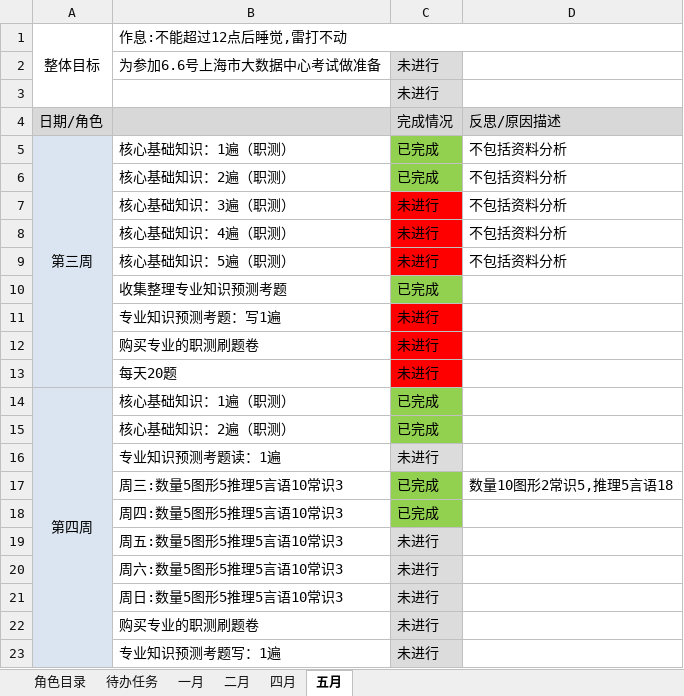
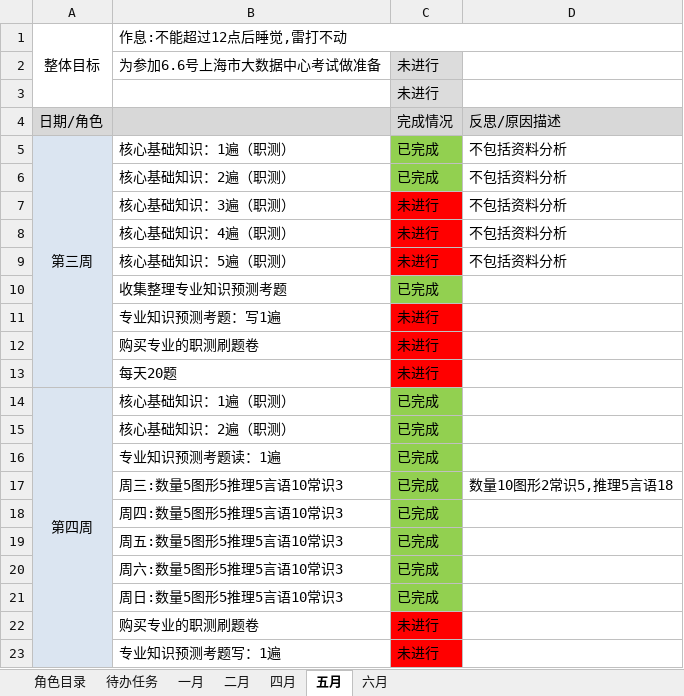
Before and after one commit to monkeyGeek369/icarus_monkeyGeek_source, an Excel workbook: file/personal/roleImportant/角色要事记录表_2026.xlsx, sheet 五月, drawn as a sheet; values as stored, in another font and other column widths than the file's, no borders; the diff names each change by its address in the sheet, - before the commit and + after, or states it on an @@ line.

```diff
--- a/file/personal/roleImportant/角色要事记录表_2026.xlsx (sheet 五月)
+++ b/file/personal/roleImportant/角色要事记录表_2026.xlsx (sheet 五月)
+sheet tab: 六月
-C16: 未进行
+C16: 已完成
-C16 fill: #DCDCDC
+C16 fill: #92D050
-C19:C21: 未进行
+C19:C21: 已完成
-C19:C21 fill: #DCDCDC
+C19:C21 fill: #92D050
-C22:C23 fill: #DCDCDC
+C22:C23 fill: #FF0000
```
